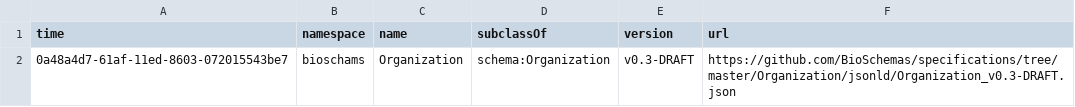
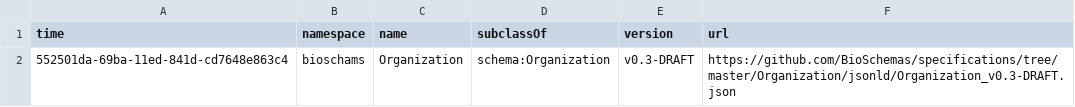
Before and after one commit to BioSchemas/bioschemas-dde, a CSV file: latest-updated-profiles/Organization.csv, drawn as a sheet.

Commit message:
Updating Profile

```diff
--- a/latest-updated-profiles/Organization.csv
+++ b/latest-updated-profiles/Organization.csv
@@ -1,2 +1,2 @@
 time,namespace,name,subclassOf,version,url
-0a48a4d7-61af-11ed-8603-072015543be7,bioschams,Organization,schema:Organization,v0.3-DRAFT,https://github.com/BioSchemas/specifications/tree/master/Organization/jsonld/Organization_v0.3-DRAFT.json
+552501da-69ba-11ed-841d-cd7648e863c4,bioschams,Organization,schema:Organization,v0.3-DRAFT,https://github.com/BioSchemas/specifications/tree/master/Organization/jsonld/Organization_v0.3-DRAFT.json
```
Also changed, not shown: latest-updated-profiles/Person.csv.
